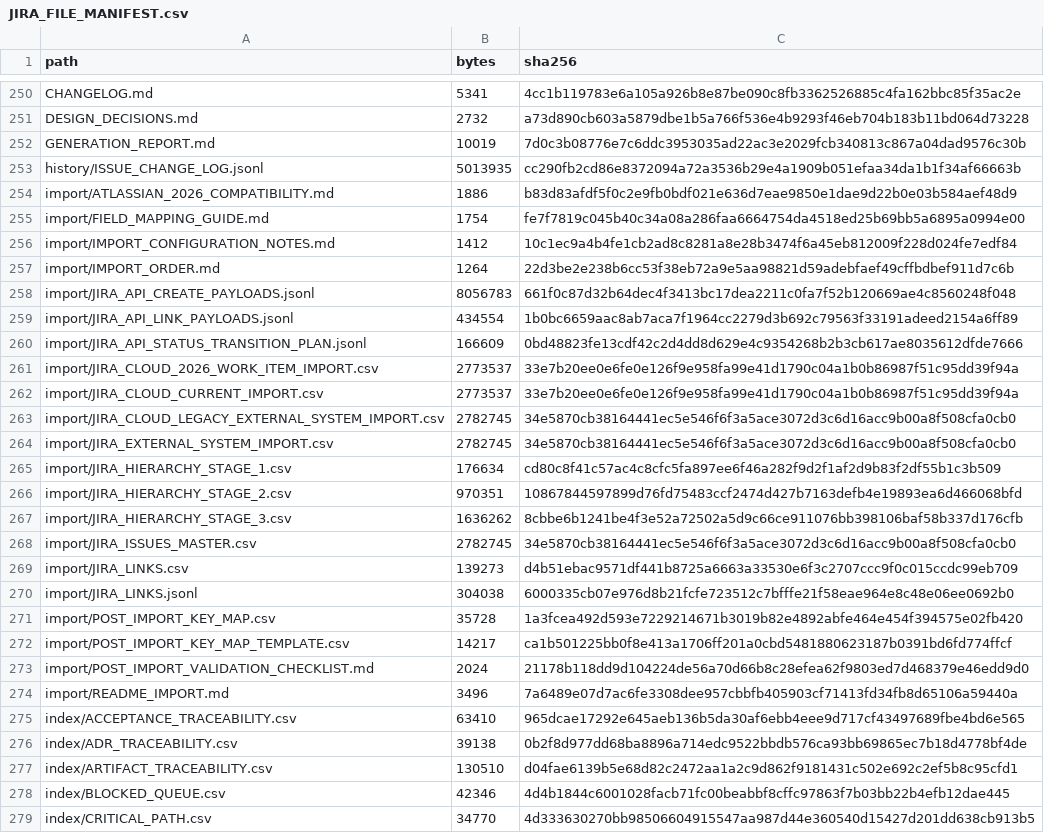
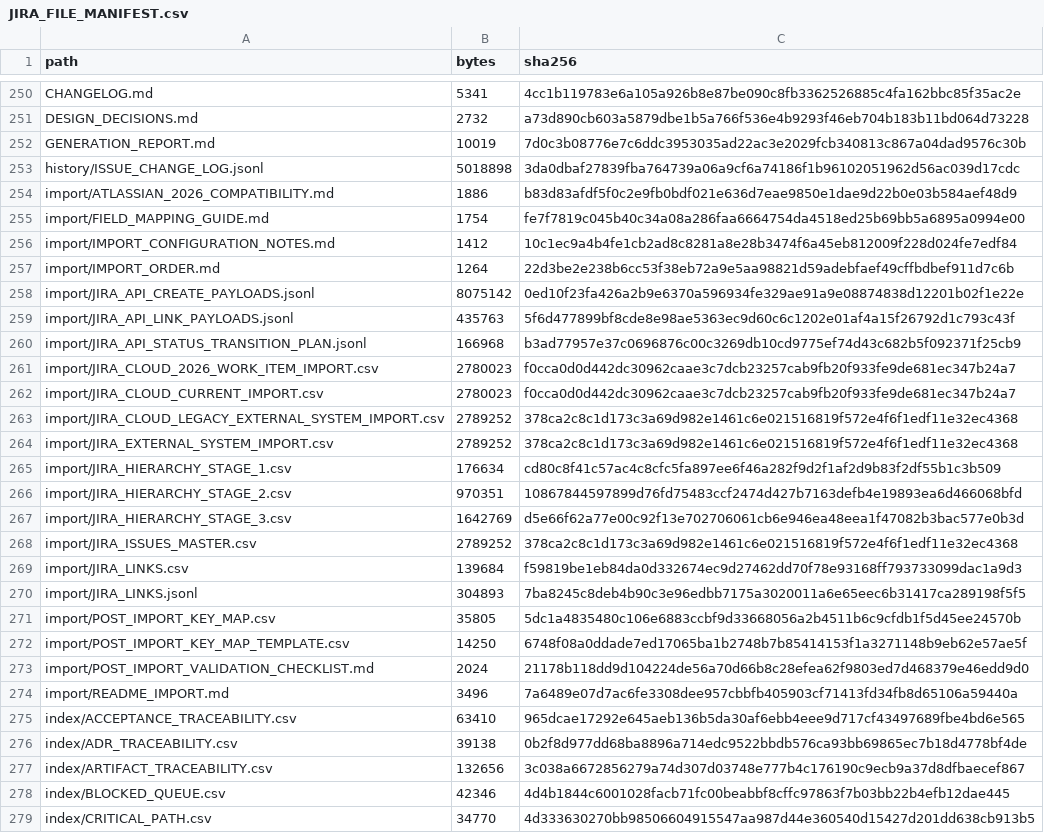
Before and after one commit to KevinSGarrett/BatteredAggieSyndrome, a CSV file: jira/validation/JIRA_FILE_MANIFEST.csv, drawn as a sheet; only a part is shown, gaps mark what is left out; the diff covers the shown part only.

```diff
--- a/jira/validation/JIRA_FILE_MANIFEST.csv
+++ b/jira/validation/JIRA_FILE_MANIFEST.csv
@@ -252,3 +252,3 @@ DESIGN_DECISIONS.md,2732,a73d890cb603a5879dbe1b5a766f536e4b9293f46eb704b183b11bd
 GENERATION_REPORT.md,10019,7d0c3b08776e7c6ddc3953035ad22ac3e2029fcb340813c867a04dad9576c30b
-history/ISSUE_CHANGE_LOG.jsonl,5013935,cc290fb2cd86e8372094a72a3536b29e4a1909b051efaa34da1b1f34af66663b
+history/ISSUE_CHANGE_LOG.jsonl,5018898,3da0dbaf27839fba764739a06a9cf6a74186f1b96102051962d56ac039d17cdc
 import/ATLASSIAN_2026_COMPATIBILITY.md,1886,b83d83afdf5f0c2e9fb0bdf021e636d7eae9850e1dae9d22b0e03b584aef48d9
@@ -257,17 +257,17 @@ import/IMPORT_CONFIGURATION_NOTES.md,1412,10c1ec9a4b4fe1cb2ad8c8281a8e28b3474f6a
 import/IMPORT_ORDER.md,1264,22d3be2e238b6cc53f38eb72a9e5aa98821d59adebfaef49cffbdbef911d7c6b
-import/JIRA_API_CREATE_PAYLOADS.jsonl,8056783,661f0c87d32b64dec4f3413bc17dea2211c0fa7f52b120669ae4c8560248f048
-import/JIRA_API_LINK_PAYLOADS.jsonl,434554,1b0bc6659aac8ab7aca7f1964cc2279d3b692c79563f33191adeed2154a6ff89
-import/JIRA_API_STATUS_TRANSITION_PLAN.jsonl,166609,0bd48823fe13cdf42c2d4dd8d629e4c9354268b2b3cb617ae8035612dfde7666
-import/JIRA_CLOUD_2026_WORK_ITEM_IMPORT.csv,2773537,33e7b20ee0e6fe0e126f9e958fa99e41d1790c04a1b0b86987f51c95dd39f94a
-import/JIRA_CLOUD_CURRENT_IMPORT.csv,2773537,33e7b20ee0e6fe0e126f9e958fa99e41d1790c04a1b0b86987f51c95dd39f94a
-import/JIRA_CLOUD_LEGACY_EXTERNAL_SYSTEM_IMPORT.csv,2782745,34e5870cb38164441ec5e546f6f3a5ace3072d3c6d16acc9b00a8f508cfa0cb0
-import/JIRA_EXTERNAL_SYSTEM_IMPORT.csv,2782745,34e5870cb38164441ec5e546f6f3a5ace3072d3c6d16acc9b00a8f508cfa0cb0
+import/JIRA_API_CREATE_PAYLOADS.jsonl,8075142,0ed10f23fa426a2b9e6370a596934fe329ae91a9e08874838d12201b02f1e22e
+import/JIRA_API_LINK_PAYLOADS.jsonl,435763,5f6d477899bf8cde8e98ae5363ec9d60c6c1202e01af4a15f26792d1c793c43f
+import/JIRA_API_STATUS_TRANSITION_PLAN.jsonl,166968,b3ad77957e37c0696876c00c3269db10cd9775ef74d43c682b5f092371f25cb9
+import/JIRA_CLOUD_2026_WORK_ITEM_IMPORT.csv,2780023,f0cca0d0d442dc30962caae3c7dcb23257cab9fb20f933fe9de681ec347b24a7
+import/JIRA_CLOUD_CURRENT_IMPORT.csv,2780023,f0cca0d0d442dc30962caae3c7dcb23257cab9fb20f933fe9de681ec347b24a7
+import/JIRA_CLOUD_LEGACY_EXTERNAL_SYSTEM_IMPORT.csv,2789252,378ca2c8c1d173c3a69d982e1461c6e021516819f572e4f6f1edf11e32ec4368
+import/JIRA_EXTERNAL_SYSTEM_IMPORT.csv,2789252,378ca2c8c1d173c3a69d982e1461c6e021516819f572e4f6f1edf11e32ec4368
 import/JIRA_HIERARCHY_STAGE_1.csv,176634,cd80c8f41c57ac4c8cfc5fa897ee6f46a282f9d2f1af2d9b83f2df55b1c3b509
 import/JIRA_HIERARCHY_STAGE_2.csv,970351,10867844597899d76fd75483ccf2474d427b7163defb4e19893ea6d466068bfd
-import/JIRA_HIERARCHY_STAGE_3.csv,1636262,8cbbe6b1241be4f3e52a72502a5d9c66ce911076bb398106baf58b337d176cfb
-import/JIRA_ISSUES_MASTER.csv,2782745,34e5870cb38164441ec5e546f6f3a5ace3072d3c6d16acc9b00a8f508cfa0cb0
-import/JIRA_LINKS.csv,139273,d4b51ebac9571df441b8725a6663a33530e6f3c2707ccc9f0c015ccdc99eb709
-import/JIRA_LINKS.jsonl,304038,6000335cb07e976d8b21fcfe723512c7bfffe21f58eae964e8c48e06ee0692b0
-import/POST_IMPORT_KEY_MAP.csv,35728,1a3fcea492d593e7229214671b3019b82e4892abfe464e454f394575e02fb420
-import/POST_IMPORT_KEY_MAP_TEMPLATE.csv,14217,ca1b501225bb0f8e413a1706ff201a0cbd5481880623187b0391bd6fd774ffcf
+import/JIRA_HIERARCHY_STAGE_3.csv,1642769,d5e66f62a77e00c92f13e702706061cb6e946ea48eea1f47082b3bac577e0b3d
+import/JIRA_ISSUES_MASTER.csv,2789252,378ca2c8c1d173c3a69d982e1461c6e021516819f572e4f6f1edf11e32ec4368
+import/JIRA_LINKS.csv,139684,f59819be1eb84da0d332674ec9d27462dd70f78e93168ff793733099dac1a9d3
+import/JIRA_LINKS.jsonl,304893,7ba8245c8deb4b90c3e96edbb7175a3020011a6e65eec6b31417ca289198f5f5
+import/POST_IMPORT_KEY_MAP.csv,35805,5dc1a4835480c106e6883ccbf9d33668056a2b4511b6c9cfdb1f5d45ee24570b
+import/POST_IMPORT_KEY_MAP_TEMPLATE.csv,14250,6748f08a0ddade7ed17065ba1b2748b7b85414153f1a3271148b9eb62e57ae5f
 import/POST_IMPORT_VALIDATION_CHECKLIST.md,2024,21178b118dd9d104224de56a70d66b8c28efea62f9803ed7d468379e46edd9d0
@@ -276,3 +276,3 @@ index/ACCEPTANCE_TRACEABILITY.csv,63410,965dcae17292e645aeb136b5da30af6ebb4eee9d
 index/ADR_TRACEABILITY.csv,39138,0b2f8d977dd68ba8896a714edc9522bbdb576ca93bb69865ec7b18d4778bf4de
-index/ARTIFACT_TRACEABILITY.csv,130510,d04fae6139b5e68d82c2472aa1a2c9d862f9181431c502e692c2ef5b8c95cfd1
+index/ARTIFACT_TRACEABILITY.csv,132656,3c038a6672856279a74d307d03748e777b4c176190c9ecb9a37d8dfbaecef867
 index/BLOCKED_QUEUE.csv,42346,4d4b1844c6001028facb71fc00beabbf8cffc97863f7b03bb22b4efb12dae445
```
Also changed, not shown: 3 added rows and 31 edited cells elsewhere in this file, jira/import/JIRA_LINKS.csv, jira/index/ARTIFACT_TRACEABILITY.csv, 43 other files.
